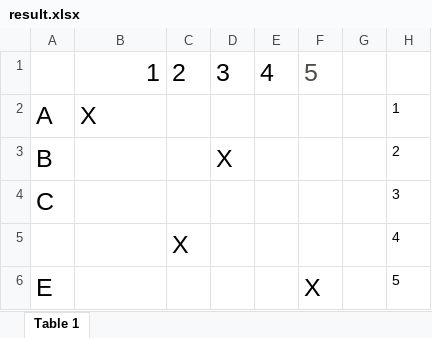
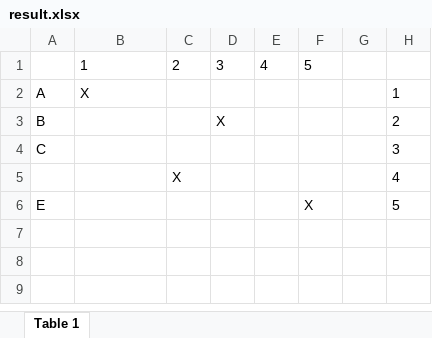
Before and after one commit to RenzoT/PI3-Project, an Excel workbook: result.xlsx, sheet Table 1, drawn as a sheet; values as stored, in another font and other column widths than the file's, no borders; the diff names each change by its address in the sheet, - before the commit and + after, or states it on an @@ line.

```diff
--- a/result.xlsx (sheet Table 1)
+++ b/result.xlsx (sheet Table 1)
@@ B1:F1 text size: smaller @@
-B1 alignment: right
+B1 alignment: left
-F1 text colour: #4D504B
+F1 text colour: black
@@ A2:B2 text size: smaller @@
@@ A3:A4 text size: smaller @@
@@ D3 text size: smaller @@
@@ C5 text size: smaller @@
@@ A6 text size: smaller @@
@@ F6 text size: smaller @@
```
Also changed, not shown: 2 other files.
